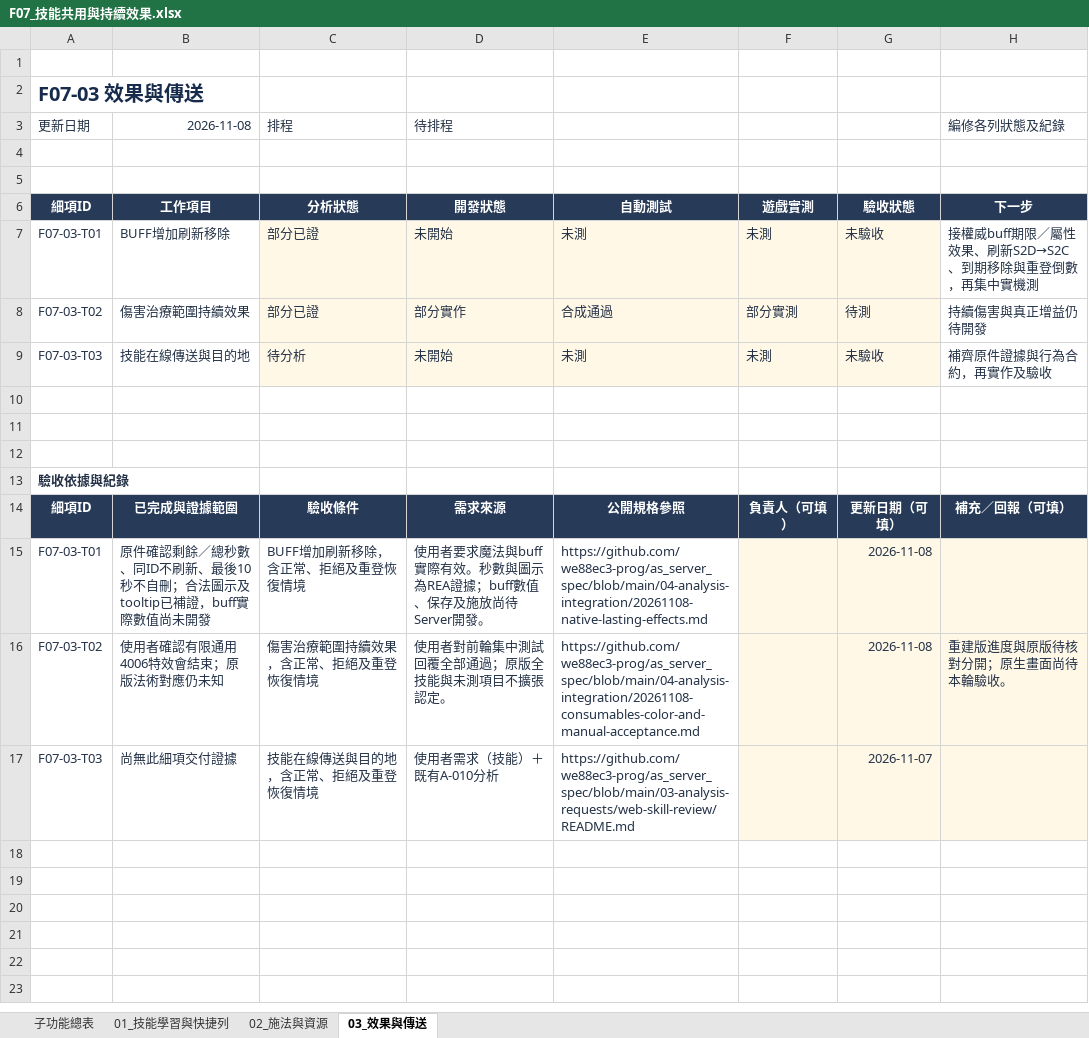
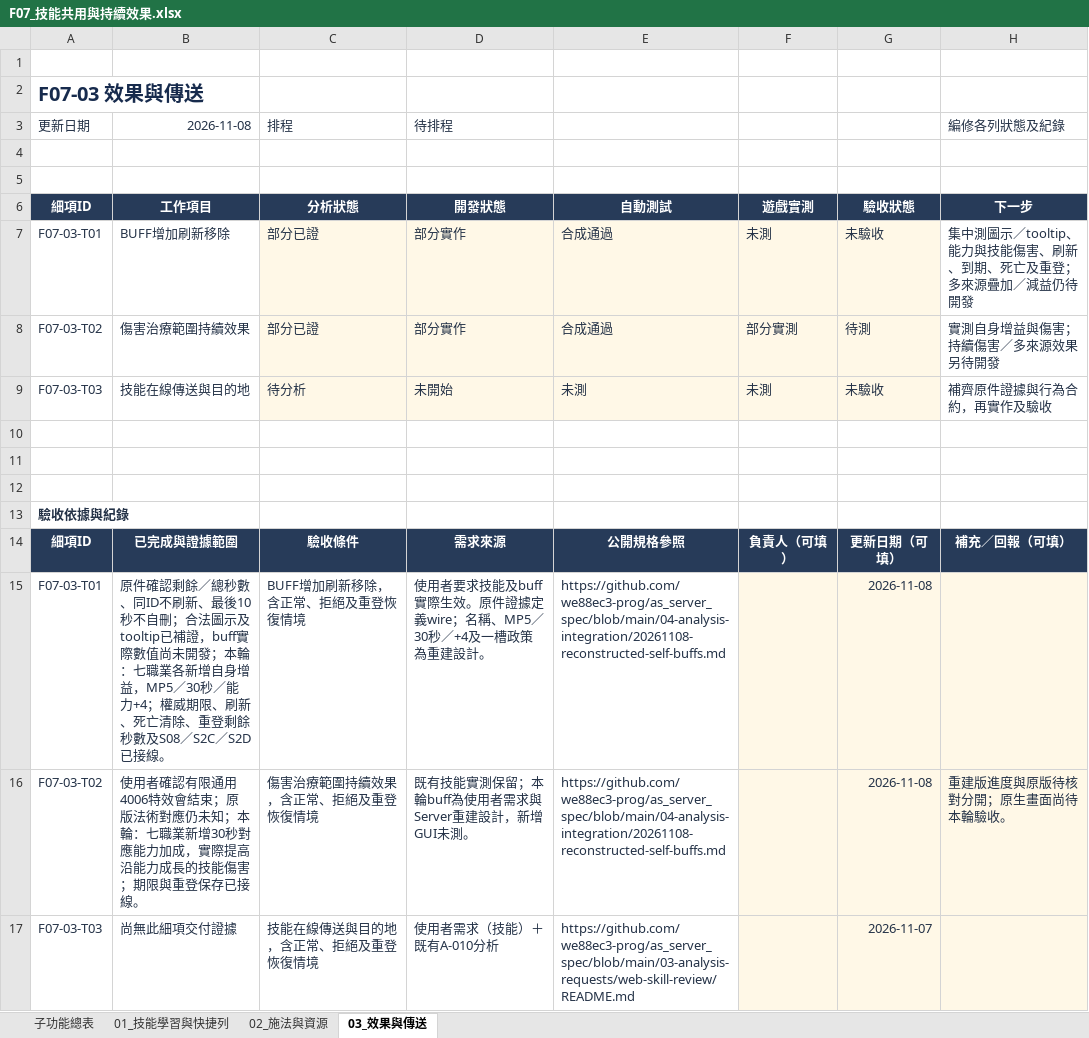
Before and after one commit to we88ec3-prog/as_server_spec, an Excel workbook: 06-development-tracking/details/F07_技能共用與持續效果.xlsx, sheet 03_效果與傳送, drawn as a sheet; values as stored, in another font and other column widths than the file's, no borders; conditional formats and table styles not drawn; the diff names each change by its address in the sheet, - before the commit and + after, or states it on an @@ line.

Commit message:
Specify reconstructed self buffs and update skill progress

```diff
--- a/06-development-tracking/details/F07_技能共用與持續效果.xlsx (sheet 03_效果與傳送)
+++ b/06-development-tracking/details/F07_技能共用與持續效果.xlsx (sheet 03_效果與傳送)
-D7 (待排程): 未開始
+D7 (待排程): 部分實作
-E7: 未測
+E7: 合成通過
-H7 (編修各列狀態及紀錄): 接權威buff期限／屬性效果、刷新S2D→S2C、到期移除與重登倒數，再集中實機測
+H7 (編修各列狀態及紀錄): 集中測圖示／tooltip、能力與技能傷害、刷新、到期、死亡及重登；多來源疊加／減益仍待開發
-H8 (編修各列狀態及紀錄): 持續傷害與真正增益仍待開發
+H8 (編修各列狀態及紀錄): 實測自身增益與傷害；持續傷害／多來源效果另待開發
-B15 (2026-11-08): …尚未開發
+B15 (2026-11-08): …尚未開發；本輪：七職業各新增自身增益，MP5／30秒／能力+4；權威期限、刷新、死亡清除、重登剩餘秒數及S08／S2C／S2D已接線。
-D15 (待排程): …用者要求魔法與buff實際有效。秒數與圖示為REA證據；buff數值、保存及施放尚待Server開發。
+D15 (待排程): …用者要求技能及buff實際生效。原件證據定義wire；名稱、MP5／30秒／+4及一槽政策為重建設計。
-E15: https://github.com/we88ec3-prog/as_server_spec/blob/main/04-analysis-integration/20261108-native-lasting-effects.md
+E15: https://github.com/we88ec3-prog/as_server_spec/blob/main/04-analysis-integration/20261108-reconstructed-self-buffs.md
-B16 (2026-11-08): …應仍未知
+B16 (2026-11-08): …應仍未知；本輪：七職業新增30秒對應能力加成，實際提高沿能力成長的技能傷害；期限與重登保存已接線。
-D16 (待排程): 使用者對前輪集中測試回覆全部通過；原版全技能與未測項目不擴張認定。
+D16 (待排程): 既有技能實測保留；本輪buff為使用者需求與Server重建設計，新增GUI未測。
-E16: https://github.com/we88ec3-prog/as_server_spec/blob/main/04-analysis-integration/20261108-consumables-color-and-manual-acceptance.md
+E16: https://github.com/we88ec3-prog/as_server_spec/blob/main/04-analysis-integration/20261108-reconstructed-self-buffs.md
```
Also changed, not shown: 06-development-tracking/00_Server開發總表.xlsx, 6 other files.
